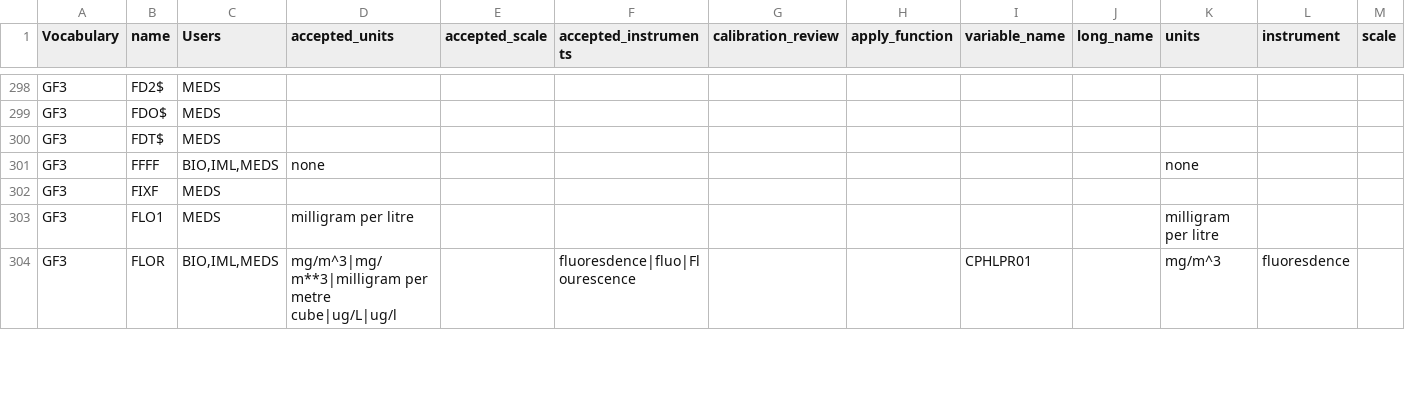
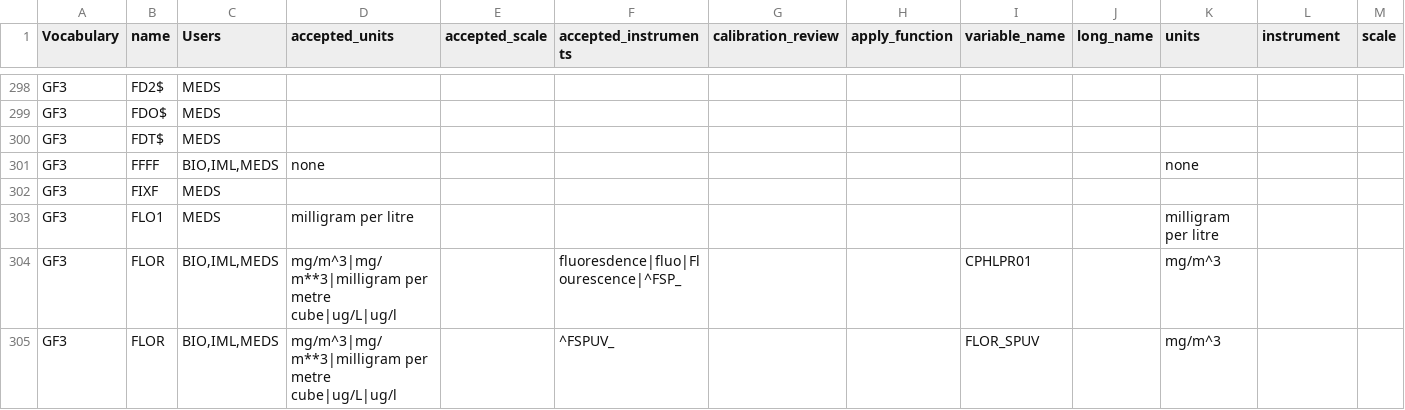
Before and after one commit to cioos-siooc/cioos-siooc_data_transform, a CSV file: projects/odf_transform/odf_transform/ODF_Reference_Vocabulary.csv, drawn as a sheet; only a part is shown, gaps mark what is left out; rows hold the shown columns only; the diff covers the shown part only; the diff names each change by its address in the sheet, - before the commit and + after, or states it on an @@ line.

Commit message:
Add some FLOR, TURB and PSAR mapping to vocabulary

```diff
--- a/projects/odf_transform/odf_transform/ODF_Reference_Vocabulary.csv
+++ b/projects/odf_transform/odf_transform/ODF_Reference_Vocabulary.csv
-F304 (accepted_instruments): fluoresdence|fluo|Flourescence
+F304 (accepted_instruments): fluoresdence|fluo|Flourescence|^FSP_
-L304 (instrument): fluoresdence
+L304 (instrument): (empty)
+row 305: GF3 | FLOR | BIO,IML,MEDS | mg/m^3|mg/m**3|milligram per metre cube|ug/L|ug/l |  | ^FSPUV_ |  |  | FLOR_SPUV |  | mg/m^3
```
Also changed, not shown: 3 added rows and 7 edited cells elsewhere in this file.
